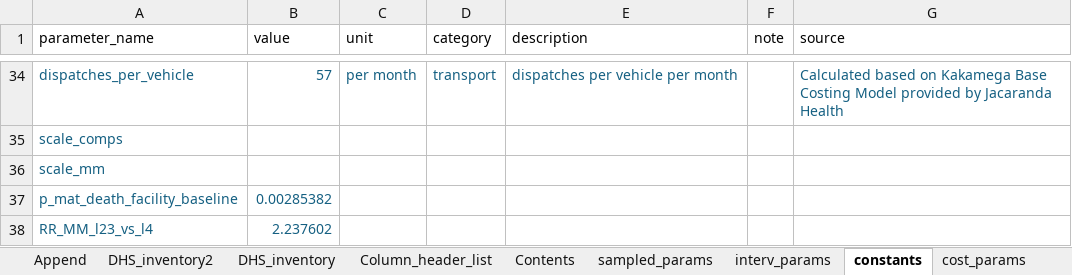
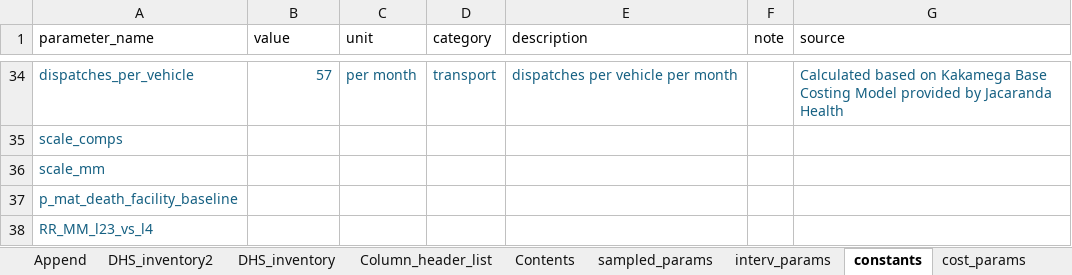
Before and after one commit to Poppyandnucky/SDR-Dashboard-2026, an Excel workbook: SDR Parameters.xlsx, sheet constants, drawn as a sheet; only a part is shown, gaps mark what is left out; values as stored, in another font and other column widths than the file's, no borders; table styles not drawn; the diff names each change by its address in the sheet, - before the commit and + after, or states it on an @@ line.

```diff
--- a/SDR Parameters.xlsx (sheet constants)
+++ b/SDR Parameters.xlsx (sheet constants)
-B37 (value): 0.00285382
+B37 (value): (empty)
-B38 (value): 2.237602
+B38 (value): (empty)
```
Also changed, not shown: sheet county_calibrated, sheet county_demographics.
